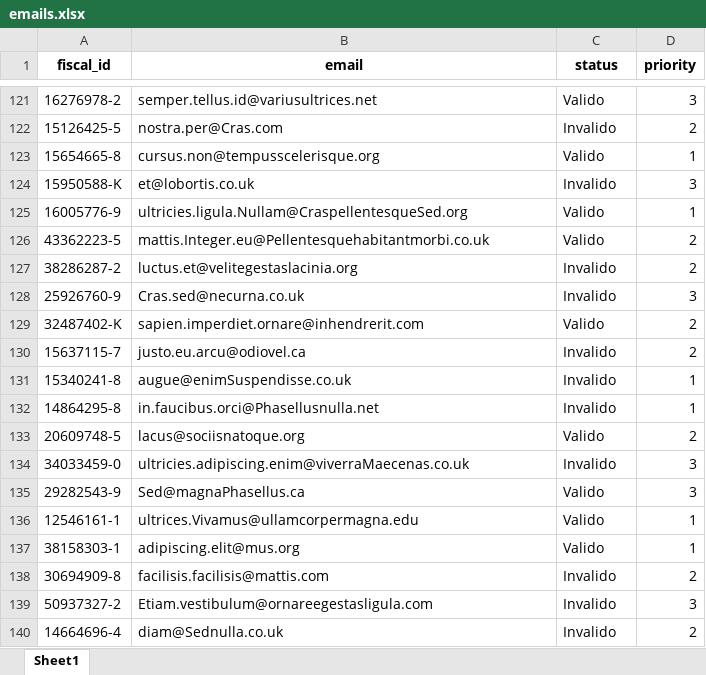
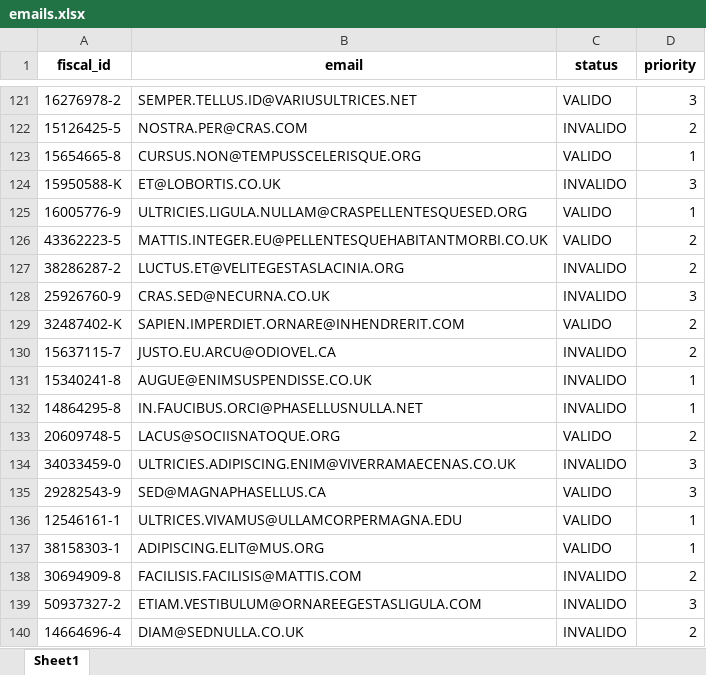
Before and after one commit to BennyRJZ/DEChallenge, an Excel workbook: output/emails.xlsx, sheet Sheet1, drawn as a sheet; only a part is shown, gaps mark what is left out; values as stored, in another font and other column widths than the file's, no borders; the diff covers the shown part only; the diff names each change by its address in the sheet, - before the commit and + after, or states it on an @@ line.

```diff
--- a/output/emails.xlsx (sheet Sheet1)
+++ b/output/emails.xlsx (sheet Sheet1)
-B121 (email): semper.tellus.id@variusultrices.net
+B121 (email): SEMPER.TELLUS.ID@VARIUSULTRICES.NET
-C121 (status): Valido
+C121 (status): VALIDO
-B122 (email): nostra.per@Cras.com
+B122 (email): NOSTRA.PER@CRAS.COM
-C122 (status): Invalido
+C122 (status): INVALIDO
-B123 (email): cursus.non@tempusscelerisque.org
+B123 (email): CURSUS.NON@TEMPUSSCELERISQUE.ORG
-C123 (status): Valido
+C123 (status): VALIDO
-B124 (email): et@lobortis.co.uk
+B124 (email): ET@LOBORTIS.CO.UK
-C124 (status): Invalido
+C124 (status): INVALIDO
-B125 (email): ultricies.ligula.Nullam@CraspellentesqueSed.org
+B125 (email): ULTRICIES.LIGULA.NULLAM@CRASPELLENTESQUESED.ORG
-C125:C126 (status): Valido
+C125:C126 (status): VALIDO
-B126 (email): mattis.Integer.eu@Pellentesquehabitantmorbi.co.uk
+B126 (email): MATTIS.INTEGER.EU@PELLENTESQUEHABITANTMORBI.CO.UK
-B127 (email): luctus.et@velitegestaslacinia.org
+B127 (email): LUCTUS.ET@VELITEGESTASLACINIA.ORG
-C127:C128 (status): Invalido
+C127:C128 (status): INVALIDO
-B128 (email): Cras.sed@necurna.co.uk
+B128 (email): CRAS.SED@NECURNA.CO.UK
-B129 (email): sapien.imperdiet.ornare@inhendrerit.com
+B129 (email): SAPIEN.IMPERDIET.ORNARE@INHENDRERIT.COM
-C129 (status): Valido
+C129 (status): VALIDO
-B130 (email): justo.eu.arcu@odiovel.ca
+B130 (email): JUSTO.EU.ARCU@ODIOVEL.CA
-C130:C132 (status): Invalido
+C130:C132 (status): INVALIDO
-B131 (email): augue@enimSuspendisse.co.uk
+B131 (email): AUGUE@ENIMSUSPENDISSE.CO.UK
-B132 (email): in.faucibus.orci@Phasellusnulla.net
+B132 (email): IN.FAUCIBUS.ORCI@PHASELLUSNULLA.NET
-B133 (email): lacus@sociisnatoque.org
+B133 (email): LACUS@SOCIISNATOQUE.ORG
-C133 (status): Valido
+C133 (status): VALIDO
-B134 (email): ultricies.adipiscing.enim@viverraMaecenas.co.uk
+B134 (email): ULTRICIES.ADIPISCING.ENIM@VIVERRAMAECENAS.CO.UK
-C134 (status): Invalido
+C134 (status): INVALIDO
-B135 (email): Sed@magnaPhasellus.ca
+B135 (email): SED@MAGNAPHASELLUS.CA
-C135:C137 (status): Valido
+C135:C137 (status): VALIDO
-B136 (email): ultrices.Vivamus@ullamcorpermagna.edu
+B136 (email): ULTRICES.VIVAMUS@ULLAMCORPERMAGNA.EDU
-B137 (email): adipiscing.elit@mus.org
+B137 (email): ADIPISCING.ELIT@MUS.ORG
-B138 (email): facilisis.facilisis@mattis.com
+B138 (email): FACILISIS.FACILISIS@MATTIS.COM
-C138:C140 (status): Invalido
+C138:C140 (status): INVALIDO
-B139 (email): Etiam.vestibulum@ornareegestasligula.com
+B139 (email): ETIAM.VESTIBULUM@ORNAREEGESTASLIGULA.COM
-B140 (email): diam@Sednulla.co.uk
+B140 (email): DIAM@SEDNULLA.CO.UK
```
Also changed, not shown: 1098 edited cells elsewhere in this sheet, output/clientes.xlsx, output/phones.xlsx, 2 other files.
